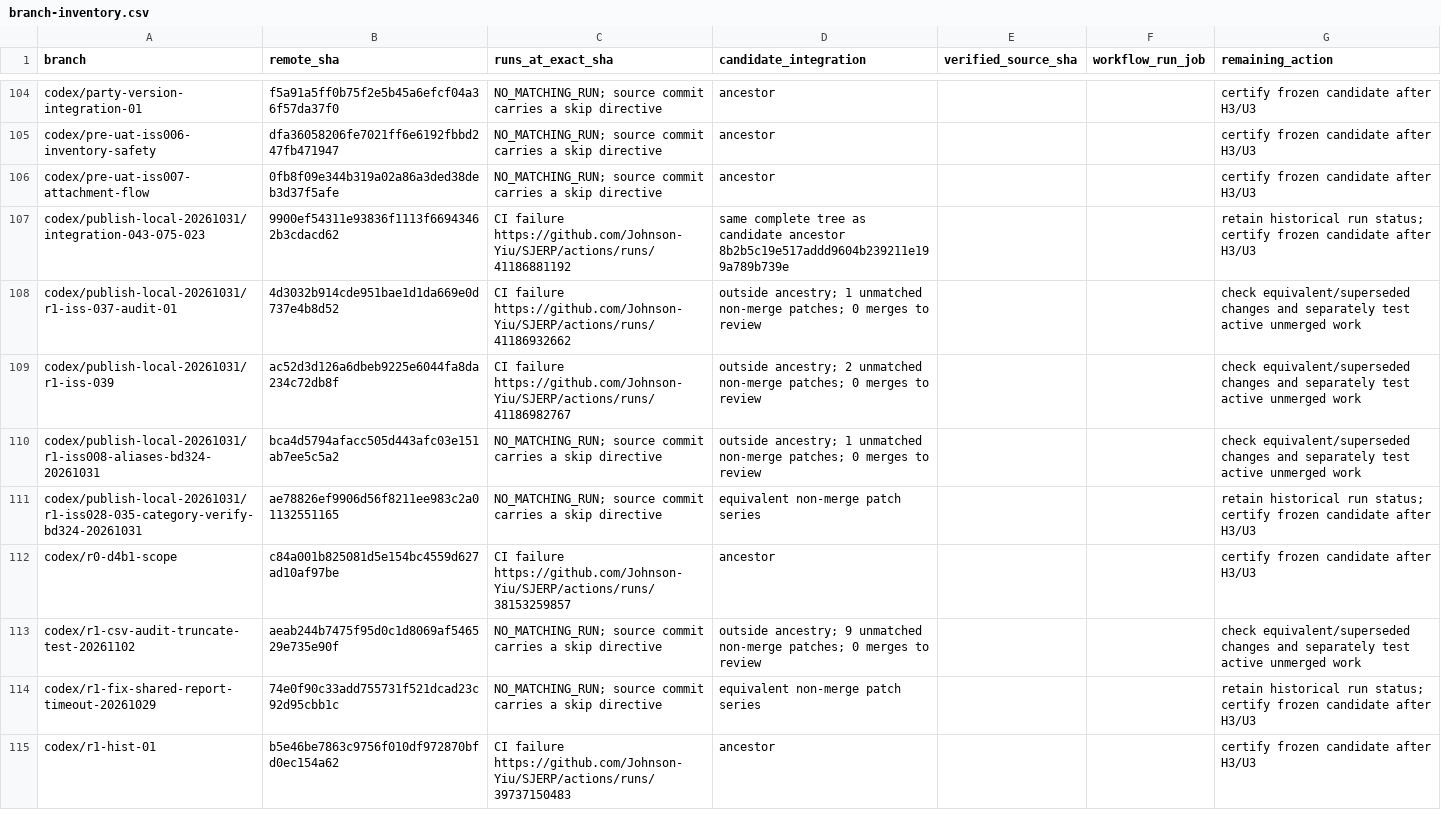
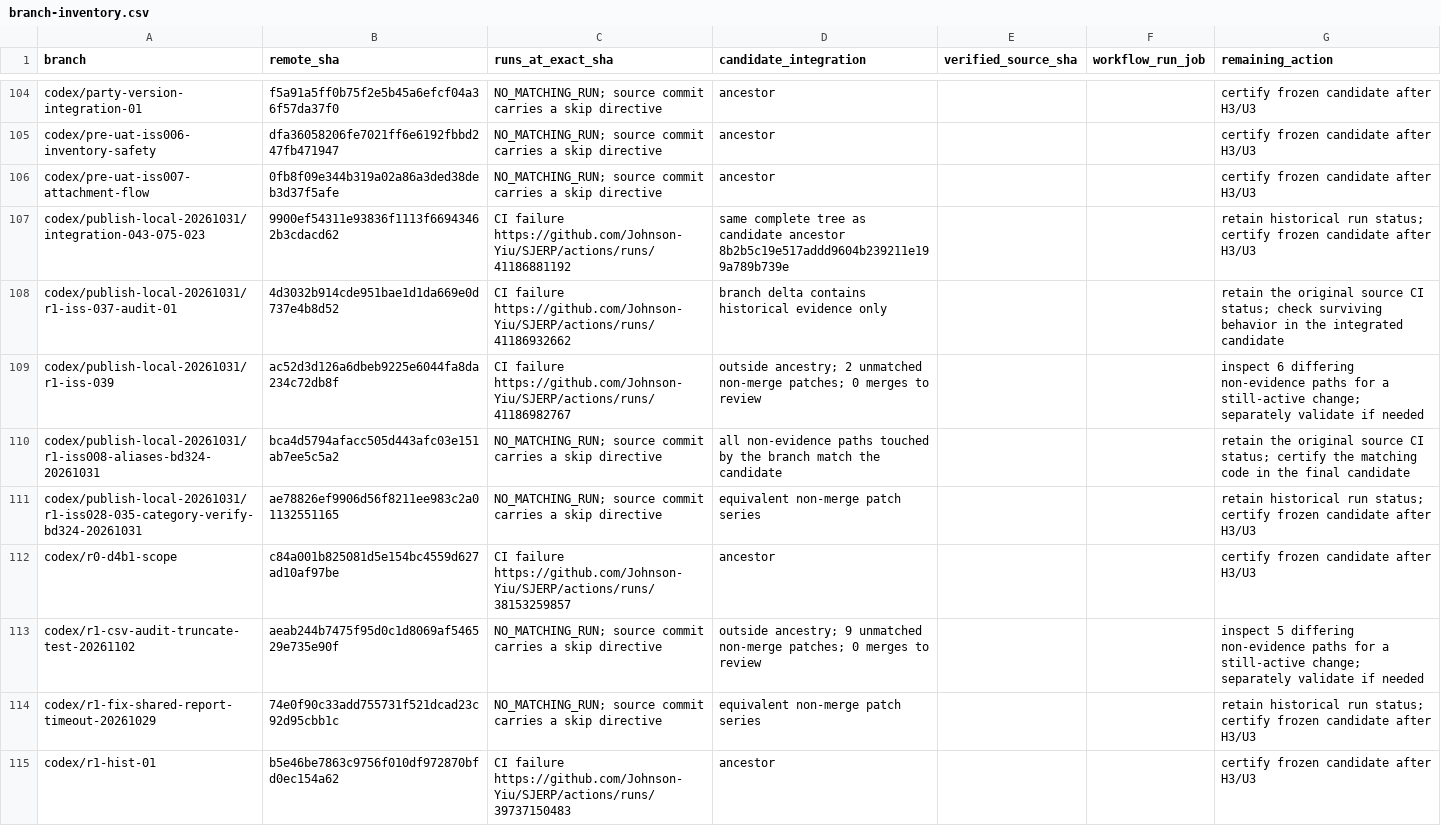
Before and after one commit to Johnson-Yiu/SJERP, a CSV file: docs/uat-evidence/ci-resume-certification-01/branch-inventory.csv, drawn as a sheet; only a part is shown, gaps mark what is left out; the diff covers the shown part only.

```diff
--- a/docs/uat-evidence/ci-resume-certification-01/branch-inventory.csv
+++ b/docs/uat-evidence/ci-resume-certification-01/branch-inventory.csv
@@ -107,8 +107,8 @@ codex/pre-uat-iss007-attachment-flow,0fb8f09e344b319a02a86a3ded38deb3d37f5afe,NO
 codex/publish-local-20261031/integration-043-075-023,9900ef54311e93836f1113f66943462b3cdacd62,CI failure https://github.com/Johnson-Yiu/SJERP/actions/runs/41186881192,same complete tree as candidate ancestor 8b2b5c19e517addd9604b239211e199a789b739e,,,retain historical run status; certify frozen candidate after H3/U3
-codex/publish-local-20261031/r1-iss-037-audit-01,4d3032b914cde951bae1d1da669e0d737e4b8d52,CI failure https://github.com/Johnson-Yiu/SJERP/actions/runs/41186932662,outside ancestry; 1 unmatched non-merge patches; 0 merges to review,,,check equivalent/superseded changes and separately test active unmerged work
-codex/publish-local-20261031/r1-iss-039,ac52d3d126a6dbeb9225e6044fa8da234c72db8f,CI failure https://github.com/Johnson-Yiu/SJERP/actions/runs/41186982767,outside ancestry; 2 unmatched non-merge patches; 0 merges to review,,,check equivalent/superseded changes and separately test active unmerged work
-codex/publish-local-20261031/r1-iss008-aliases-bd324-20261031,bca4d5794afacc505d443afc03e151ab7ee5c5a2,NO_MATCHING_RUN; source commit carries a skip directive,outside ancestry; 1 unmatched non-merge patches; 0 merges to review,,,check equivalent/superseded changes and separately test active unmerged work
+codex/publish-local-20261031/r1-iss-037-audit-01,4d3032b914cde951bae1d1da669e0d737e4b8d52,CI failure https://github.com/Johnson-Yiu/SJERP/actions/runs/41186932662,branch delta contains historical evidence only,,,retain the original source CI status; check surviving behavior in the integrated candidate
+codex/publish-local-20261031/r1-iss-039,ac52d3d126a6dbeb9225e6044fa8da234c72db8f,CI failure https://github.com/Johnson-Yiu/SJERP/actions/runs/41186982767,outside ancestry; 2 unmatched non-merge patches; 0 merges to review,,,inspect 6 differing non-evidence paths for a still-active change; separately validate if needed
+codex/publish-local-20261031/r1-iss008-aliases-bd324-20261031,bca4d5794afacc505d443afc03e151ab7ee5c5a2,NO_MATCHING_RUN; source commit carries a skip directive,all non-evidence paths touched by the branch match the candidate,,,retain the original source CI status; certify the matching code in the final candidate
 codex/publish-local-20261031/r1-iss028-035-category-verify-bd324-20261031,ae78826ef9906d56f8211ee983c2a01132551165,NO_MATCHING_RUN; source commit carries a skip directive,equivalent non-merge patch series,,,retain historical run status; certify frozen candidate after H3/U3
 codex/r0-d4b1-scope,c84a001b825081d5e154bc4559d627ad10af97be,CI failure https://github.com/Johnson-Yiu/SJERP/actions/runs/38153259857,ancestor,,,certify frozen candidate after H3/U3
-codex/r1-csv-audit-truncate-test-20261102,aeab244b7475f95d0c1d8069af546529e735e90f,NO_MATCHING_RUN; source commit carries a skip directive,outside ancestry; 9 unmatched non-merge patches; 0 merges to review,,,check equivalent/superseded changes and separately test active unmerged work
+codex/r1-csv-audit-truncate-test-20261102,aeab244b7475f95d0c1d8069af546529e735e90f,NO_MATCHING_RUN; source commit carries a skip directive,outside ancestry; 9 unmatched non-merge patches; 0 merges to review,,,inspect 5 differing non-evidence paths for a still-active change; separately validate if needed
 codex/r1-fix-shared-report-timeout-20261029,74e0f90c33add755731f521dcad23c92d95cbb1c,NO_MATCHING_RUN; source commit carries a skip directive,equivalent non-merge patch series,,,retain historical run status; certify frozen candidate after H3/U3
```
Also changed, not shown: 2 added rows and 113 edited cells elsewhere in this file, 13 other files.
